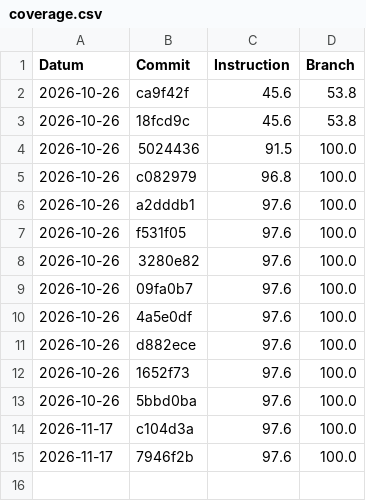
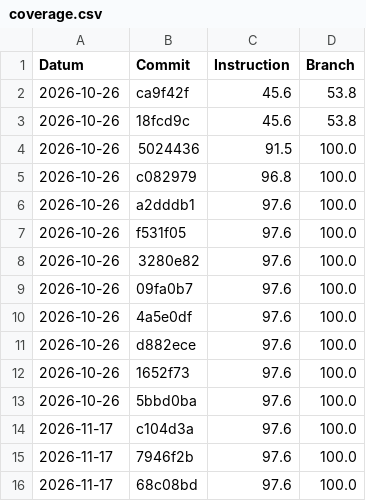
Before and after one commit to Flashbibi/450-tictactest-mvk, a CSV file: coverage.csv, drawn as a sheet.

```diff
--- a/coverage.csv
+++ b/coverage.csv
@@ -15 +15,2 @@ Datum,Commit,Instruction,Branch
 2026-11-17,7946f2b,97.6,100.0
+2026-11-17,68c08bd,97.6,100.0
```
